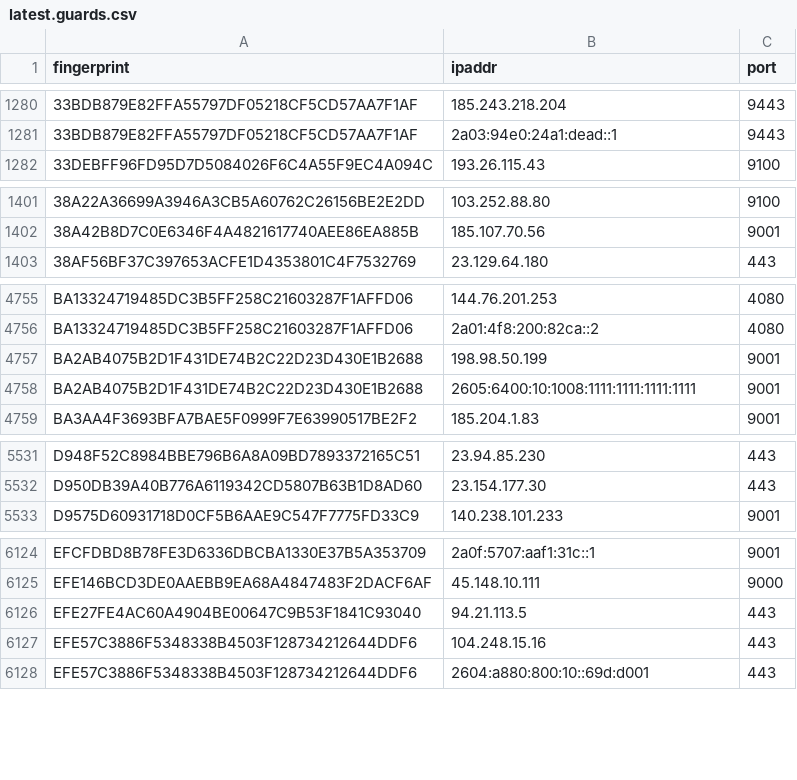
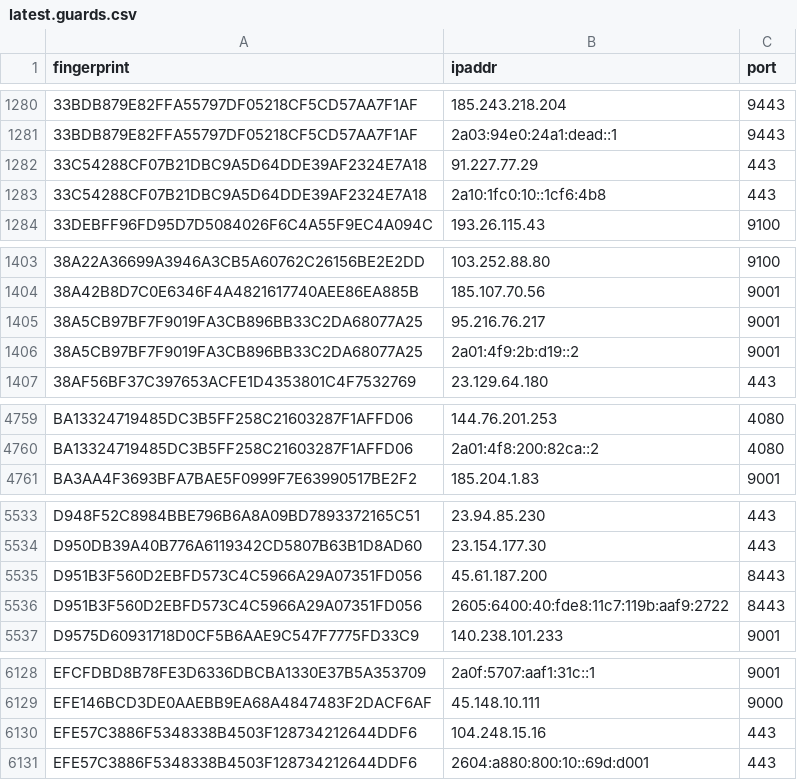
Before and after one commit to alireza-rezaee/tor-nodes, a CSV file: latest.guards.csv, drawn as a sheet; only a part is shown, gaps mark what is left out; removed rows and columns are numbered as before the commit, all else as after; the diff names each change by its address in the sheet, - before the commit and + after, or states it on an @@ line.

```diff
--- a/latest.guards.csv
+++ b/latest.guards.csv
+row 1282: 33C54288CF07B21DBC9A5D64DDE39AF2324E7A18 | 91.227.77.29 | 443
+row 1283: 33C54288CF07B21DBC9A5D64DDE39AF2324E7A18 | 2a10:1fc0:10::1cf6:4b8 | 443
+row 1405: 38A5CB97BF7F9019FA3CB896BB33C2DA68077A25 | 95.216.76.217 | 9001
+row 1406: 38A5CB97BF7F9019FA3CB896BB33C2DA68077A25 | 2a01:4f9:2b:d19::2 | 9001
-row 4757: BA2AB4075B2D1F431DE74B2C22D23D430E1B2688 | 198.98.50.199 | 9001
-row 4758: BA2AB4075B2D1F431DE74B2C22D23D430E1B2688 | 2605:6400:10:1008:1111:1111:1111:1111 | 9001
+row 5535: D951B3F560D2EBFD573C4C5966A29A07351FD056 | 45.61.187.200 | 8443
+row 5536: D951B3F560D2EBFD573C4C5966A29A07351FD056 | 2605:6400:40:fde8:11c7:119b:aaf9:2722 | 8443
-row 6126: EFE27FE4AC60A4904BE00647C9B53F1841C93040 | 94.21.113.5 | 443
```
Also changed, not shown: latest.all.csv, latest.exits.csv.
